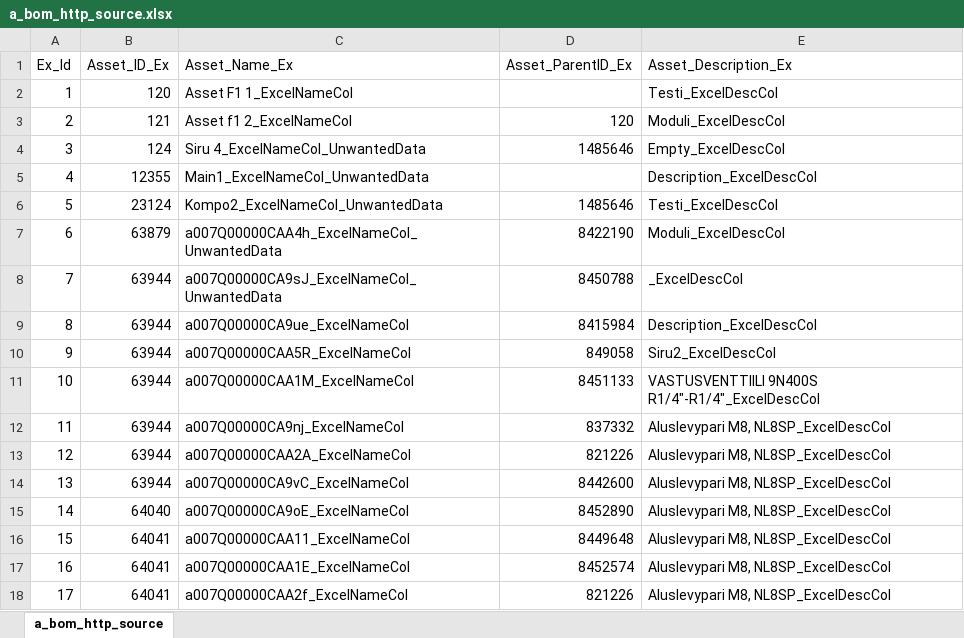
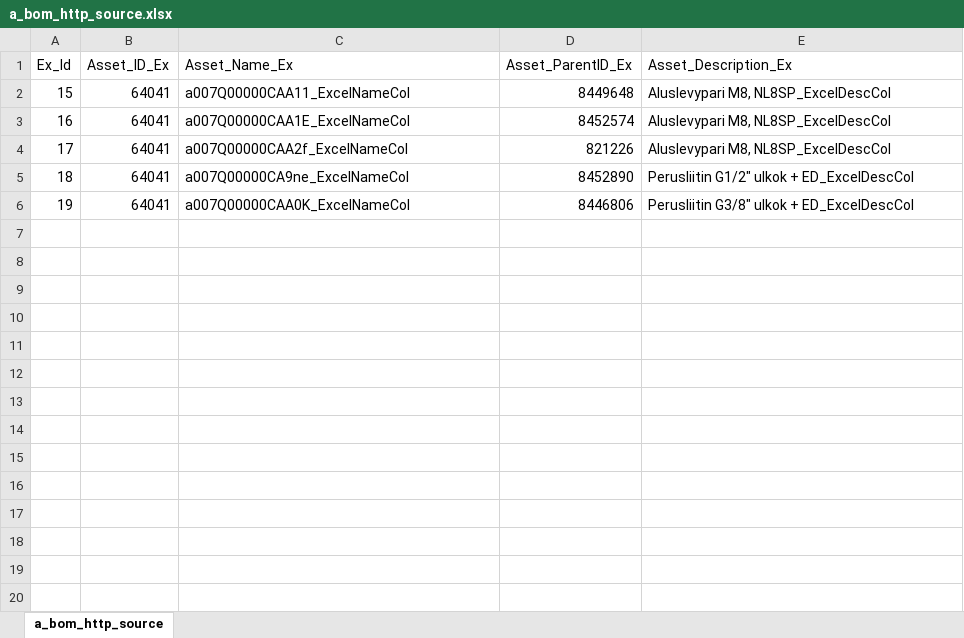
Before and after one commit to SantoshTayadeOnGit/DS_Demo_GitHub, an Excel workbook: a_bom_http_source.xlsx, sheet a_bom_http_source, drawn as a sheet; only a part is shown; the shorter side is filled out with more unchanged rows; values as stored, in another font and other column widths than the file's, no borders; the diff covers the shown part only; the diff names each change by its address in the sheet, - before the commit and + after, or states it on an @@ line.

```diff
--- a/a_bom_http_source.xlsx (sheet a_bom_http_source)
+++ b/a_bom_http_source.xlsx (sheet a_bom_http_source)
-row 2: 1 | 120 | Asset F1 1_ExcelNameCol |  | Testi_ExcelDescCol
-row 3: 2 | 121 | Asset f1 2_ExcelNameCol | 120 | Moduli_ExcelDescCol
-row 4: 3 | 124 | Siru 4_ExcelNameCol_UnwantedData | 1485646 | Empty_ExcelDescCol
-row 5: 4 | 12355 | Main1_ExcelNameCol_UnwantedData |  | Description_ExcelDescCol
-row 6: 5 | 23124 | Kompo2_ExcelNameCol_UnwantedData | 1485646 | Testi_ExcelDescCol
-row 7: 6 | 63879 | a007Q00000CAA4h_ExcelNameCol_UnwantedData | 8422190 | Moduli_ExcelDescCol
-row 8: 7 | 63944 | a007Q00000CA9sJ_ExcelNameCol_UnwantedData | 8450788 | _ExcelDescCol
-row 9: 8 | 63944 | a007Q00000CA9ue_ExcelNameCol | 8415984 | Description_ExcelDescCol
-row 10: 9 | 63944 | a007Q00000CAA5R_ExcelNameCol | 849058 | Siru2_ExcelDescCol
-row 11: 10 | 63944 | a007Q00000CAA1M_ExcelNameCol | 8451133 | VASTUSVENTTIILI 9N400S R1/4"-R1/4"_ExcelDescCol
-row 12: 11 | 63944 | a007Q00000CA9nj_ExcelNameCol | 837332 | Aluslevypari M8, NL8SP_ExcelDescCol
-row 13: 12 | 63944 | a007Q00000CAA2A_ExcelNameCol | 821226 | Aluslevypari M8, NL8SP_ExcelDescCol
-row 14: 13 | 63944 | a007Q00000CA9vC_ExcelNameCol | 8442600 | Aluslevypari M8, NL8SP_ExcelDescCol
-row 15: 14 | 64040 | a007Q00000CA9oE_ExcelNameCol | 8452890 | Aluslevypari M8, NL8SP_ExcelDescCol
```
Also changed, not shown: 81 removed rows elsewhere in this sheet.
